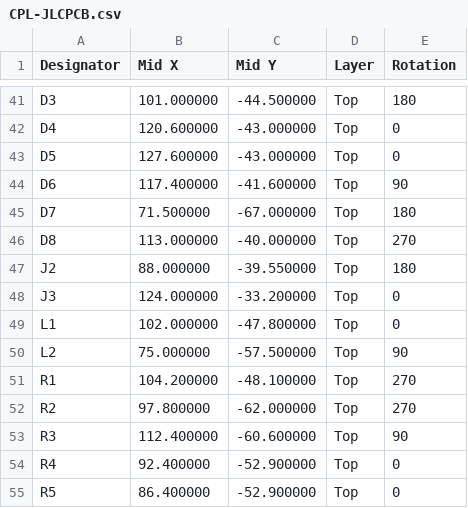
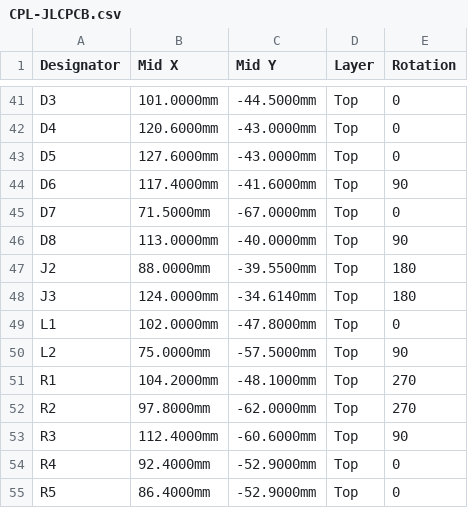
Before and after one commit to FujiNetWIFI/fujinet-hardware, a CSV file: Astrocade/rev0/exports/jlcpcb/CPL-JLCPCB.csv, drawn as a sheet; only a part is shown, gaps mark what is left out; the diff covers the shown part only; the diff names each change by its address in the sheet, - before the commit and + after, or states it on an @@ line.

```diff
--- a/Astrocade/rev0/exports/jlcpcb/CPL-JLCPCB.csv
+++ b/Astrocade/rev0/exports/jlcpcb/CPL-JLCPCB.csv
-B41 (Mid X): 101.000000
+B41 (Mid X): 101.0000mm
-C41 (Mid Y): -44.500000
+C41 (Mid Y): -44.5000mm
-E41 (Rotation): 180
+E41 (Rotation): 0
-B42 (Mid X): 120.600000
+B42 (Mid X): 120.6000mm
-C42:C43 (Mid Y): -43.000000
+C42:C43 (Mid Y): -43.0000mm
-B43 (Mid X): 127.600000
+B43 (Mid X): 127.6000mm
-B44 (Mid X): 117.400000
+B44 (Mid X): 117.4000mm
-C44 (Mid Y): -41.600000
+C44 (Mid Y): -41.6000mm
-B45 (Mid X): 71.500000
+B45 (Mid X): 71.5000mm
-C45 (Mid Y): -67.000000
+C45 (Mid Y): -67.0000mm
-E45 (Rotation): 180
+E45 (Rotation): 0
-B46 (Mid X): 113.000000
+B46 (Mid X): 113.0000mm
-C46 (Mid Y): -40.000000
+C46 (Mid Y): -40.0000mm
-E46 (Rotation): 270
+E46 (Rotation): 90
-B47 (Mid X): 88.000000
+B47 (Mid X): 88.0000mm
-C47 (Mid Y): -39.550000
+C47 (Mid Y): -39.5500mm
-B48 (Mid X): 124.000000
+B48 (Mid X): 124.0000mm
-C48 (Mid Y): -33.200000
+C48 (Mid Y): -34.6140mm
-E48 (Rotation): 0
+E48 (Rotation): 180
-B49 (Mid X): 102.000000
+B49 (Mid X): 102.0000mm
-C49 (Mid Y): -47.800000
+C49 (Mid Y): -47.8000mm
-B50 (Mid X): 75.000000
+B50 (Mid X): 75.0000mm
-C50 (Mid Y): -57.500000
+C50 (Mid Y): -57.5000mm
-B51 (Mid X): 104.200000
+B51 (Mid X): 104.2000mm
-C51 (Mid Y): -48.100000
+C51 (Mid Y): -48.1000mm
-B52 (Mid X): 97.800000
+B52 (Mid X): 97.8000mm
-C52 (Mid Y): -62.000000
+C52 (Mid Y): -62.0000mm
-B53 (Mid X): 112.400000
+B53 (Mid X): 112.4000mm
-C53 (Mid Y): -60.600000
+C53 (Mid Y): -60.6000mm
-B54 (Mid X): 92.400000
+B54 (Mid X): 92.4000mm
-C54:C55 (Mid Y): -52.900000
+C54:C55 (Mid Y): -52.9000mm
-B55 (Mid X): 86.400000
+B55 (Mid X): 86.4000mm
```
Also changed, not shown: 138 edited cells elsewhere in this file, 41 other files.
